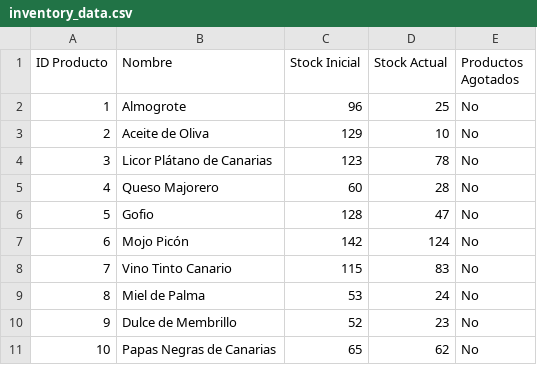
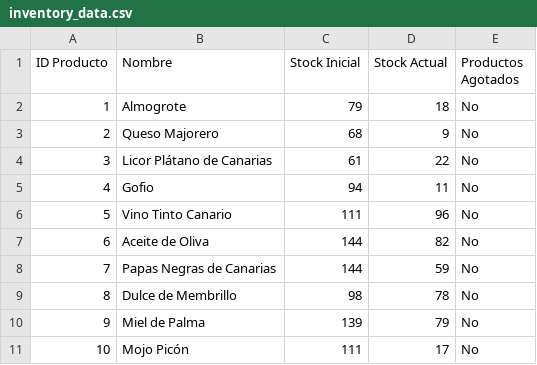
Before and after one commit to Mariadelmardp/shoponline, a CSV file: data/inventory_data.csv, drawn as a sheet.

```diff
--- a/data/inventory_data.csv
+++ b/data/inventory_data.csv
@@ -1,11 +1,11 @@
 ID Producto,Nombre,Stock Inicial,Stock Actual,Productos Agotados
-1,Almogrote,96,25,No
-2,Aceite de Oliva,129,10,No
-3,Licor Plátano de Canarias,123,78,No
-4,Queso Majorero,60,28,No
-5,Gofio,128,47,No
-6,Mojo Picón,142,124,No
-7,Vino Tinto Canario,115,83,No
-8,Miel de Palma,53,24,No
-9,Dulce de Membrillo,52,23,No
-10,Papas Negras de Canarias,65,62,No
+1,Almogrote,79,18,No
+2,Queso Majorero,68,9,No
+3,Licor Plátano de Canarias,61,22,No
+4,Gofio,94,11,No
+5,Vino Tinto Canario,111,96,No
+6,Aceite de Oliva,144,82,No
+7,Papas Negras de Canarias,144,59,No
+8,Dulce de Membrillo,98,78,No
+9,Miel de Palma,139,79,No
+10,Mojo Picón,111,17,No
```
Also changed, not shown: data/campaigns_data.csv, data/clients_data.csv, 5 other files.
